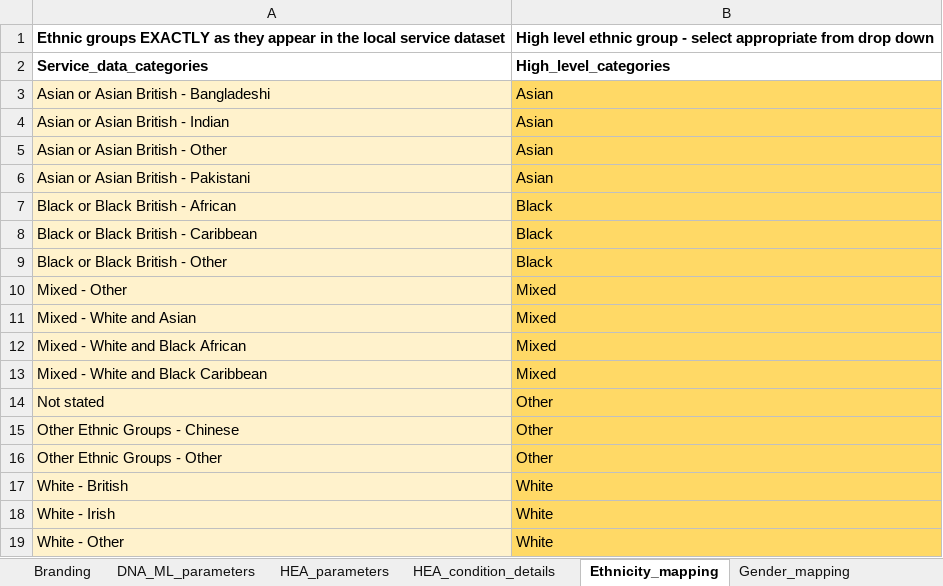
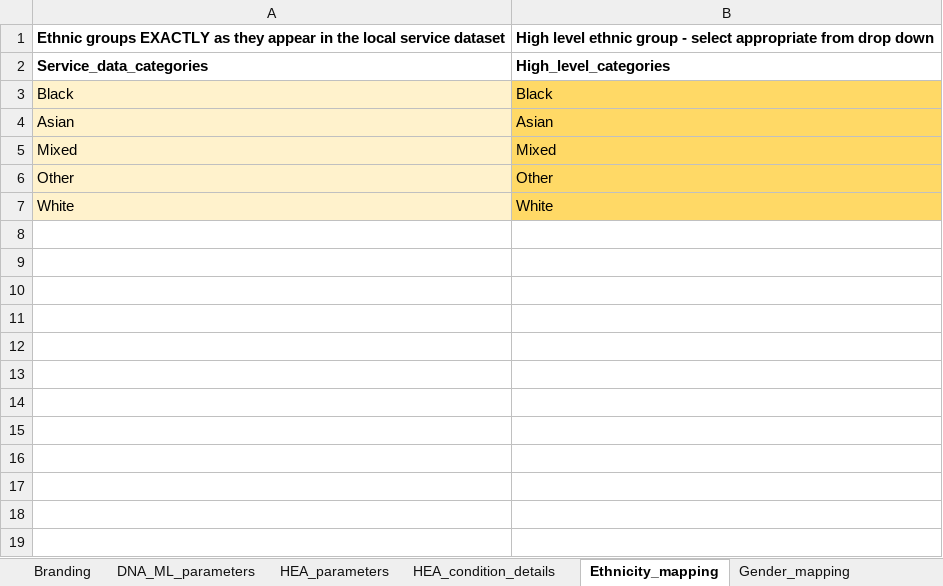
Before and after one commit to hsma4-student/shine, an Excel workbook: raw_data/user_and_data_parameters/user_and_data_params.xlsx, sheet Ethnicity_mapping, drawn as a sheet; values as stored, in another font and other column widths than the file's, no borders; removed rows and columns are numbered as before the commit, all else as after; the diff names each change by its address in the sheet, - before the commit and + after, or states it on an @@ line.

```diff
--- a/raw_data/user_and_data_parameters/user_and_data_params.xlsx (sheet Ethnicity_mapping)
+++ b/raw_data/user_and_data_parameters/user_and_data_params.xlsx (sheet Ethnicity_mapping)
-row 3: Asian or Asian British - Bangladeshi | Asian
-row 4: Asian or Asian British - Indian | Asian
-row 5: Asian or Asian British - Other | Asian
-row 6: Asian or Asian British - Pakistani | Asian
-row 7: Black or Black British - African | Black
-row 8: Black or Black British - Caribbean | Black
-A3: Black or Black British - Other
+A3: Black
+row 4: Asian | Asian
-A5: Mixed - Other
+A5: Mixed
-row 11: Mixed - White and Asian | Mixed
-row 12: Mixed - White and Black African | Mixed
-row 13: Mixed - White and Black Caribbean | Mixed
-row 14: Not stated | Other
-row 15: Other Ethnic Groups - Chinese | Other
-A6: Other Ethnic Groups - Other
+A6: Other
-row 17: White - British | White
-A7: White - Irish
+A7: White
-row 19: White - Other | White
```
Also changed, not shown: sheet HEA_condition_details, sheet HEA_parameters, sheet DNA_ML_parameters, sheet Gender_mapping, 4 other files.
